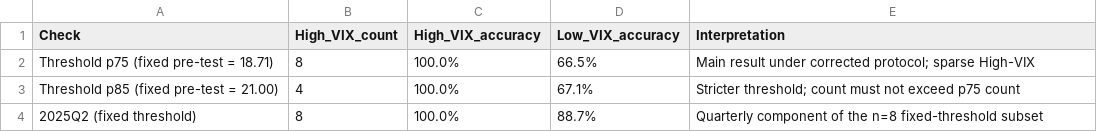
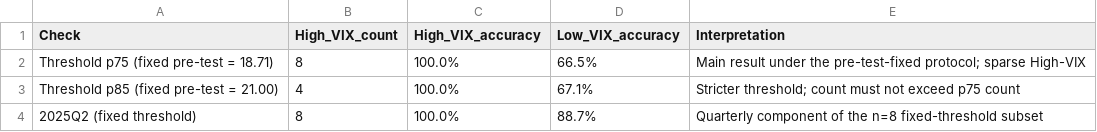
Before and after one commit to prakash-ukhalkar/india-vix-bank-nifty-regime, a CSV file: results/table11_threshold_sensitivity.csv (was results/table11_threshold_sensitivity_CORRECTED.csv), drawn as a sheet.

Commit message:
Remove 'corrected/CORRECTED' naming and wording throughout: rename NB-R09 and 4 results files to drop the _CORRECTED suffix, update all cross-references, and reword remaining prose that implied a revision history

```diff
--- a/results/table11_threshold_sensitivity_CORRECTED.csv
+++ b/results/table11_threshold_sensitivity.csv
@@ -1,3 +1,3 @@
 Check,High_VIX_count,High_VIX_accuracy,Low_VIX_accuracy,Interpretation
-Threshold p75 (fixed pre-test = 18.71),8,100.0%,66.5%,Main result under corrected protocol; sparse High-VIX
+Threshold p75 (fixed pre-test = 18.71),8,100.0%,66.5%,Main result under the pre-test-fixed protocol; sparse High-VIX
 Threshold p85 (fixed pre-test = 21.00),4,100.0%,67.1%,Stricter threshold; count must not exceed p75 count
```
Also changed, not shown: 15 other files.
